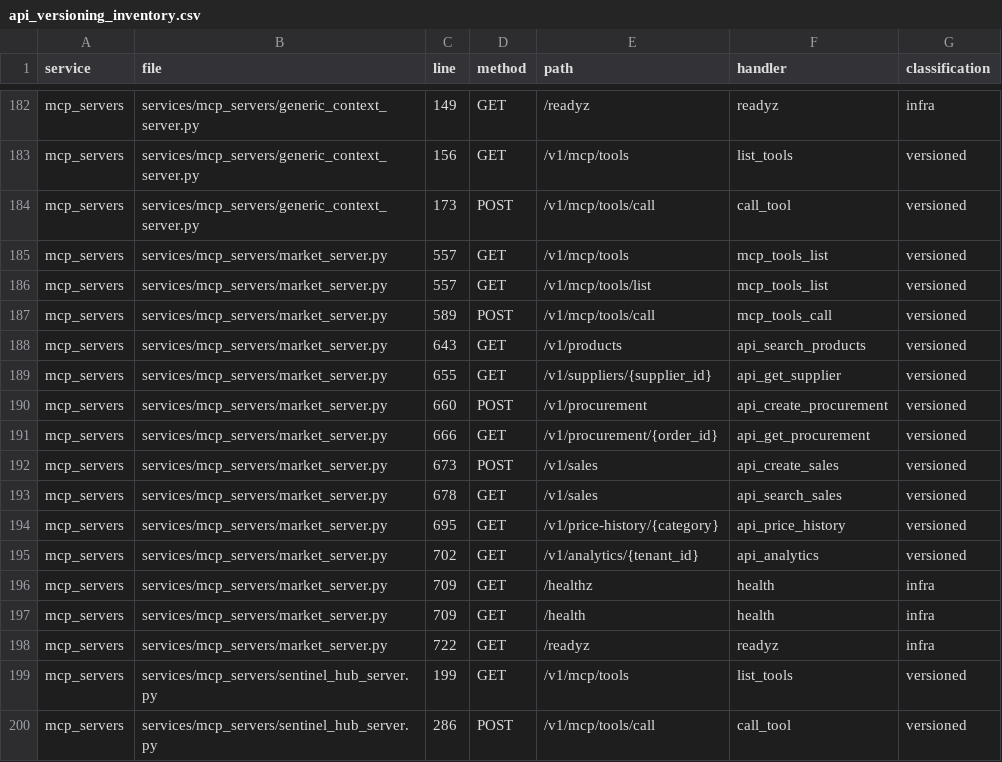
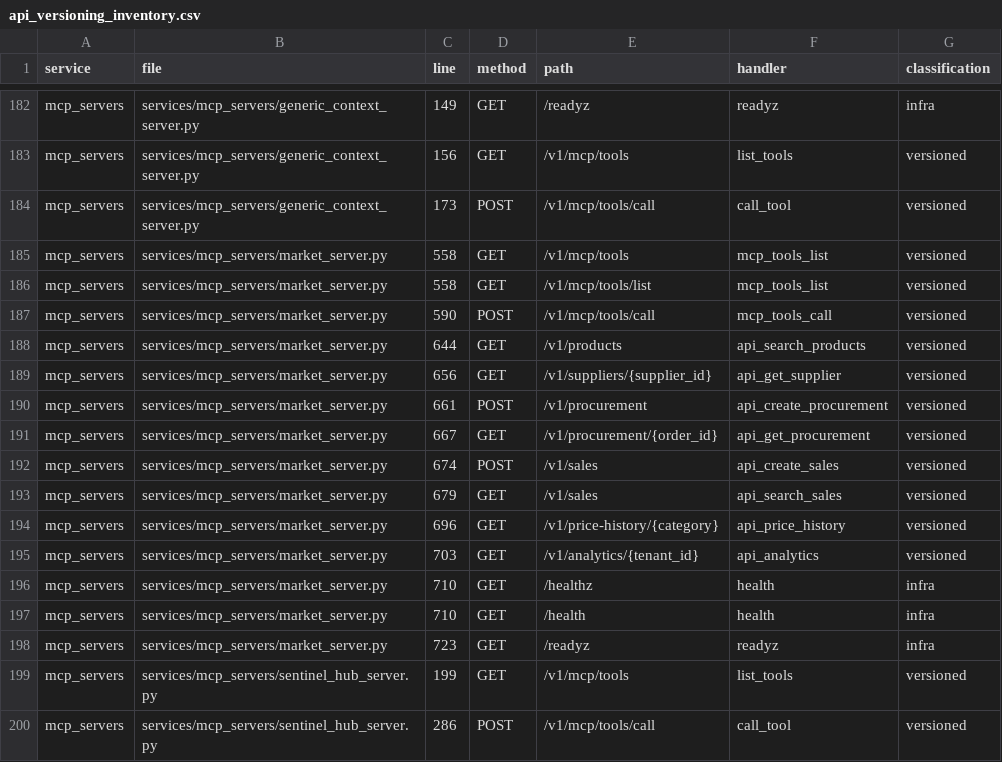
Before and after one commit to kafaat/ai_platform_complete_v2.0.0_enhanced, a CSV file: api_versioning_inventory.csv, drawn as a sheet; only a part is shown, gaps mark what is left out.

```diff
--- a/api_versioning_inventory.csv
+++ b/api_versioning_inventory.csv
@@ -184,16 +184,16 @@ mcp_servers,services/mcp_servers/generic_context_server.py,156,GET,/v1/mcp/tools
 mcp_servers,services/mcp_servers/generic_context_server.py,173,POST,/v1/mcp/tools/call,call_tool,versioned
-mcp_servers,services/mcp_servers/market_server.py,557,GET,/v1/mcp/tools,mcp_tools_list,versioned
-mcp_servers,services/mcp_servers/market_server.py,557,GET,/v1/mcp/tools/list,mcp_tools_list,versioned
-mcp_servers,services/mcp_servers/market_server.py,589,POST,/v1/mcp/tools/call,mcp_tools_call,versioned
-mcp_servers,services/mcp_servers/market_server.py,643,GET,/v1/products,api_search_products,versioned
-mcp_servers,services/mcp_servers/market_server.py,655,GET,/v1/suppliers/{supplier_id},api_get_supplier,versioned
-mcp_servers,services/mcp_servers/market_server.py,660,POST,/v1/procurement,api_create_procurement,versioned
-mcp_servers,services/mcp_servers/market_server.py,666,GET,/v1/procurement/{order_id},api_get_procurement,versioned
-mcp_servers,services/mcp_servers/market_server.py,673,POST,/v1/sales,api_create_sales,versioned
-mcp_servers,services/mcp_servers/market_server.py,678,GET,/v1/sales,api_search_sales,versioned
-mcp_servers,services/mcp_servers/market_server.py,695,GET,/v1/price-history/{category},api_price_history,versioned
-mcp_servers,services/mcp_servers/market_server.py,702,GET,/v1/analytics/{tenant_id},api_analytics,versioned
-mcp_servers,services/mcp_servers/market_server.py,709,GET,/healthz,health,infra
-mcp_servers,services/mcp_servers/market_server.py,709,GET,/health,health,infra
-mcp_servers,services/mcp_servers/market_server.py,722,GET,/readyz,readyz,infra
+mcp_servers,services/mcp_servers/market_server.py,558,GET,/v1/mcp/tools,mcp_tools_list,versioned
+mcp_servers,services/mcp_servers/market_server.py,558,GET,/v1/mcp/tools/list,mcp_tools_list,versioned
+mcp_servers,services/mcp_servers/market_server.py,590,POST,/v1/mcp/tools/call,mcp_tools_call,versioned
+mcp_servers,services/mcp_servers/market_server.py,644,GET,/v1/products,api_search_products,versioned
+mcp_servers,services/mcp_servers/market_server.py,656,GET,/v1/suppliers/{supplier_id},api_get_supplier,versioned
+mcp_servers,services/mcp_servers/market_server.py,661,POST,/v1/procurement,api_create_procurement,versioned
+mcp_servers,services/mcp_servers/market_server.py,667,GET,/v1/procurement/{order_id},api_get_procurement,versioned
+mcp_servers,services/mcp_servers/market_server.py,674,POST,/v1/sales,api_create_sales,versioned
+mcp_servers,services/mcp_servers/market_server.py,679,GET,/v1/sales,api_search_sales,versioned
+mcp_servers,services/mcp_servers/market_server.py,696,GET,/v1/price-history/{category},api_price_history,versioned
+mcp_servers,services/mcp_servers/market_server.py,703,GET,/v1/analytics/{tenant_id},api_analytics,versioned
+mcp_servers,services/mcp_servers/market_server.py,710,GET,/healthz,health,infra
+mcp_servers,services/mcp_servers/market_server.py,710,GET,/health,health,infra
+mcp_servers,services/mcp_servers/market_server.py,723,GET,/readyz,readyz,infra
 mcp_servers,services/mcp_servers/sentinel_hub_server.py,199,GET,/v1/mcp/tools,list_tools,versioned
```
Also changed, not shown: capabilities/generated/capability_link_candidates.csv, execution-audit/generated/dead_code_candidates.csv, 52 other files.
